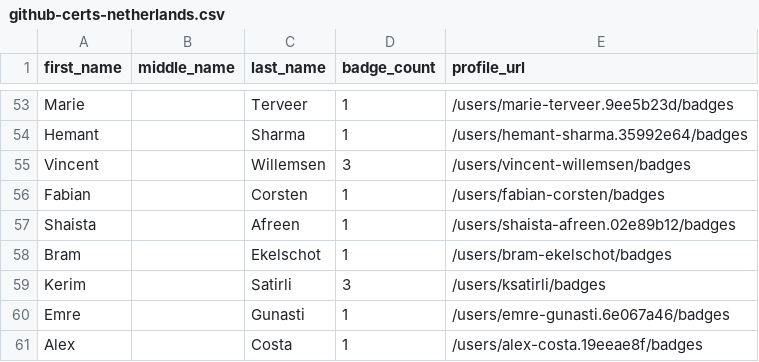
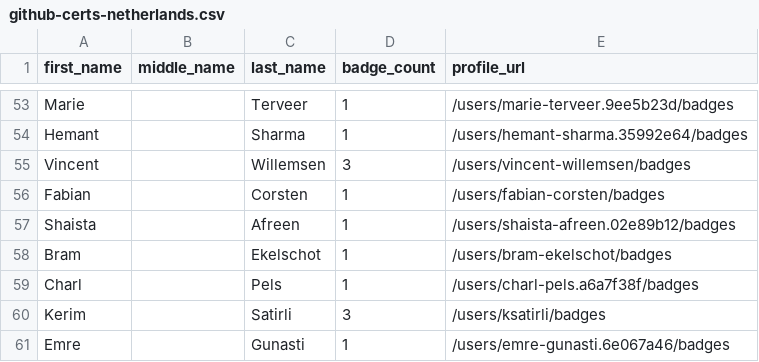
Before and after one commit to andrediasbr/github-certification-ranking, a CSV file: datasource/github-certs-netherlands.csv, drawn as a sheet; only a part is shown, gaps mark what is left out; the shorter side is filled out with more unchanged rows.

```diff
--- a/datasource/github-certs-netherlands.csv
+++ b/datasource/github-certs-netherlands.csv
@@ -58,2 +58,3 @@ Shaista,,Afreen,1,/users/shaista-afreen.02e89b12/badges
 Bram,,Ekelschot,1,/users/bram-ekelschot/badges
+Charl,,Pels,1,/users/charl-pels.a6a7f38f/badges
 Kerim,,Satirli,3,/users/ksatirli/badges
```
Also changed, not shown: datasource/github-certs-angola.csv, datasource/github-certs-bangladesh.csv, 43 other files.
